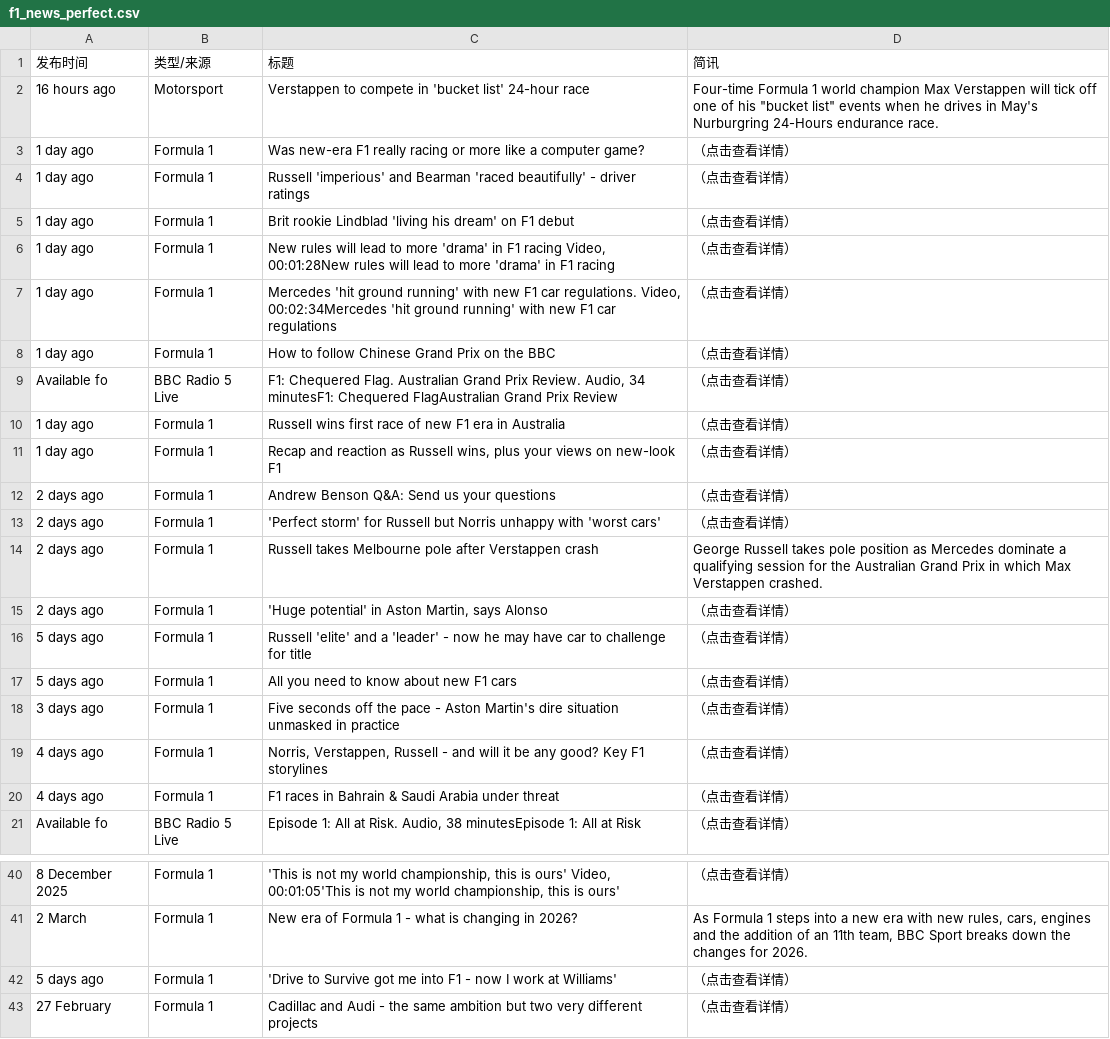
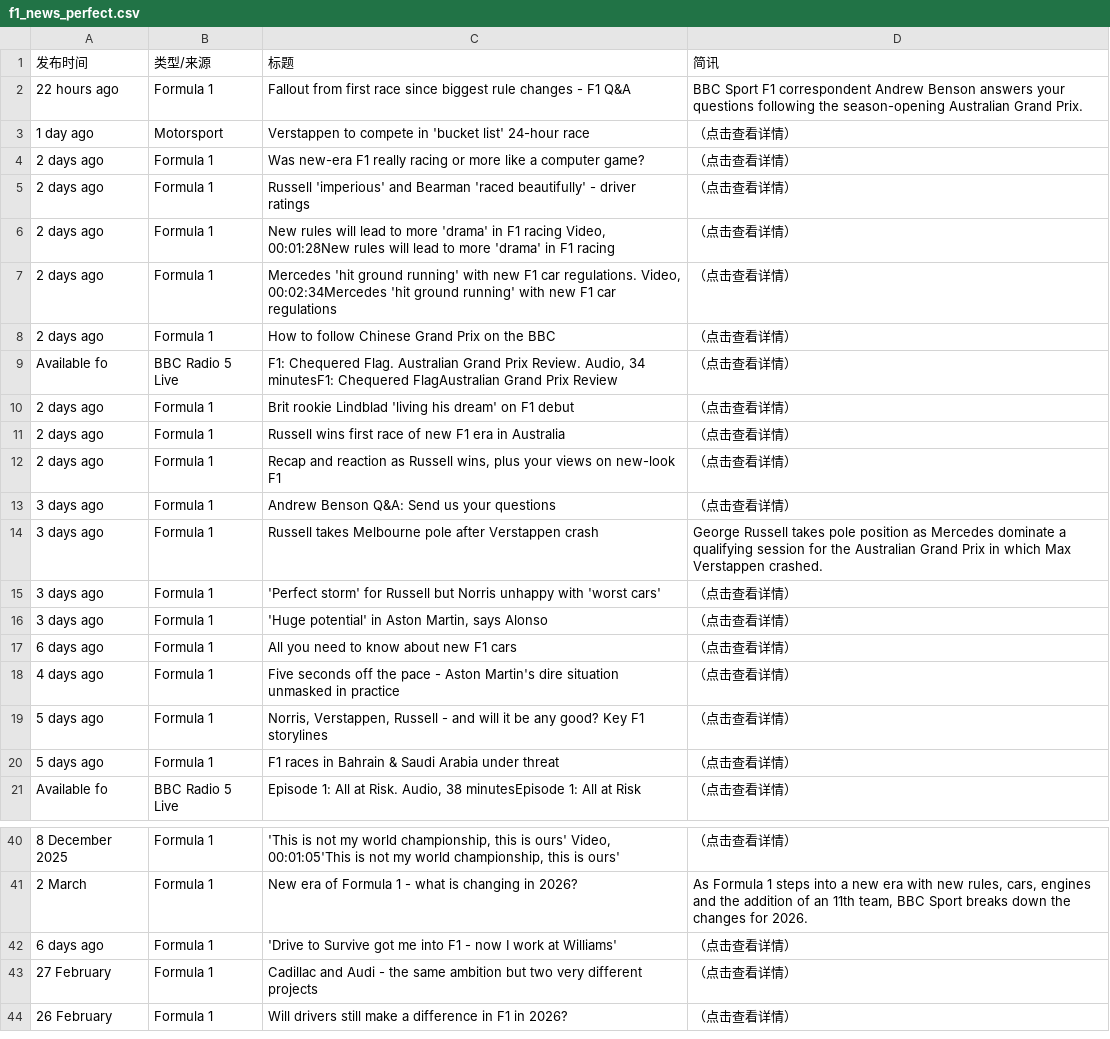
Before and after one commit to 202704948-design/bbc-f1-scraper, a CSV file: f1_news_perfect.csv, drawn as a sheet; only a part is shown, gaps mark what is left out; the shorter side is filled out with more unchanged rows; removed rows and columns are numbered as before the commit, all else as after; the diff covers the shown part only; the diff names each change by its address in the sheet, - before the commit and + after, or states it on an @@ line.

```diff
--- a/f1_news_perfect.csv
+++ b/f1_news_perfect.csv
+row 2: 22 hours ago | Formula 1 | Fallout from first race since biggest rule changes - F1 Q&A | BBC Sport F1 correspondent Andrew Benson answers your questions following the season-opening Australian Grand Prix.
-A3 (发布时间): 16 hours ago
+A3 (发布时间): 1 day ago
-D3 (简讯): Four-time Formula 1 world champion Max Verstappen will tick off one of his "bucket list" events when he drives in May's Nurburgring 24-Hours endurance race.
+D3 (简讯): （点击查看详情）
-A4:A5 (发布时间): 1 day ago
+A4:A5 (发布时间): 2 days ago
-row 5: 1 day ago | Formula 1 | Brit rookie Lindblad 'living his dream' on F1 debut | （点击查看详情）
-A6:A8 (发布时间): 1 day ago
+A6:A8 (发布时间): 2 days ago
+row 10: 2 days ago | Formula 1 | Brit rookie Lindblad 'living his dream' on F1 debut | （点击查看详情）
-A11:A12 (发布时间): 1 day ago
+A11:A12 (发布时间): 2 days ago
-A13 (发布时间): 2 days ago
+A13 (发布时间): 3 days ago
-row 13: 2 days ago | Formula 1 | 'Perfect storm' for Russell but Norris unhappy with 'worst cars' | （点击查看详情）
-A14 (发布时间): 2 days ago
+A14 (发布时间): 3 days ago
+row 15: 3 days ago | Formula 1 | 'Perfect storm' for Russell but Norris unhappy with 'worst cars' | （点击查看详情）
-A16 (发布时间): 2 days ago
+A16 (发布时间): 3 days ago
-row 16: 5 days ago | Formula 1 | Russell 'elite' and a 'leader' - now he may have car to challenge for title | （点击查看详情）
-A17 (发布时间): 5 days ago
+A17 (发布时间): 6 days ago
-A18 (发布时间): 3 days ago
+A18 (发布时间): 4 days ago
-A19:A20 (发布时间): 4 days ago
+A19:A20 (发布时间): 5 days ago
-A42 (发布时间): 5 days ago
+A42 (发布时间): 6 days ago
```
Also changed, not shown: 7 edited cells elsewhere in this file.
